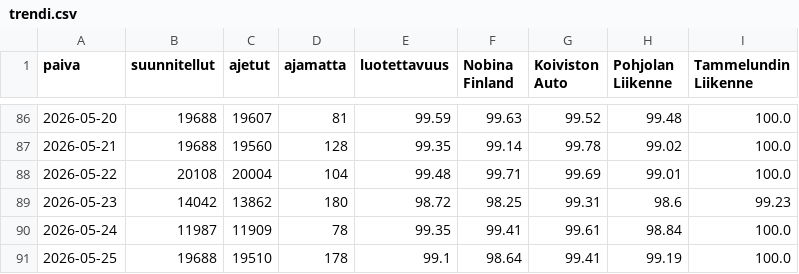
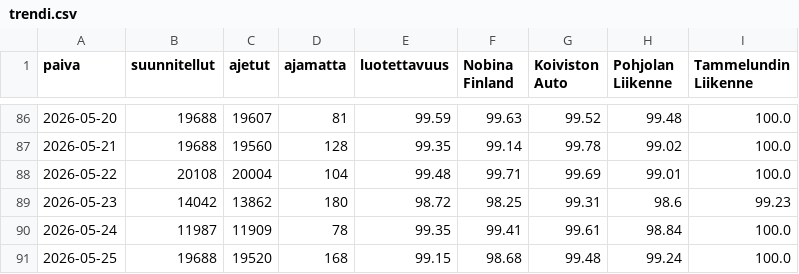
Before and after one commit to villeuusirauva-create/hsl-luotettavuus, a CSV file: tulokset/trendi.csv, drawn as a sheet; only a part is shown, gaps mark what is left out.

```diff
--- a/tulokset/trendi.csv
+++ b/tulokset/trendi.csv
@@ -90,2 +90,2 @@
 2026-05-24,11987,11909,78,99.35,99.41,99.61,98.84,100.0
-2026-05-25,19688,19510,178,99.1,98.64,99.41,99.19,100.0
+2026-05-25,19688,19520,168,99.15,98.68,99.48,99.24,100.0
```
Also changed, not shown: tulokset/linjat_2026-05-25.csv, tulokset/operaattorit_2026-05-25.csv, 4 other files.
